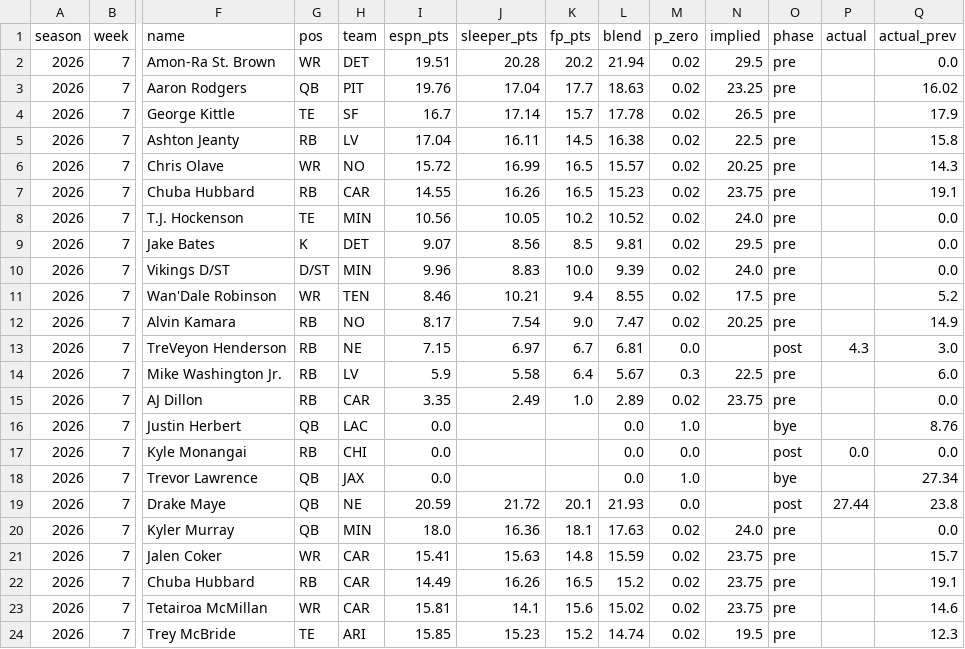
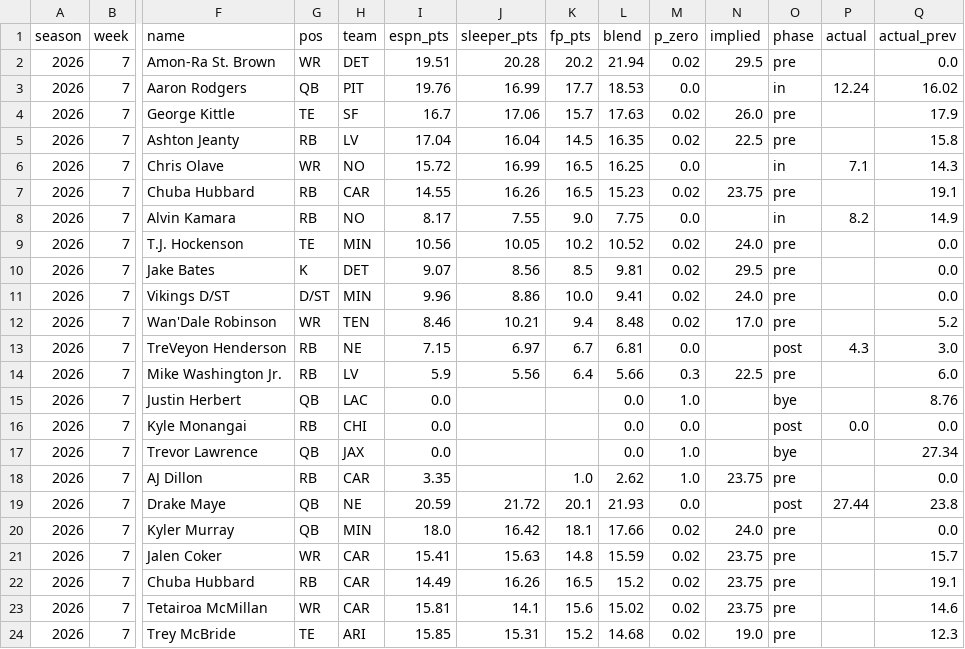
Before and after one commit to dustinJ15/fantasy, a CSV file: data/projlog/2026-w07-2026-10-25.csv, drawn as a sheet; only a part is shown, gaps mark what is left out; removed rows and columns are numbered as before the commit, all else as after; rows hold the shown columns only; the diff covers the shown part only; the diff names each change by its address in the sheet, - before the commit and + after, or states it on an @@ line.

Commit message:
projlog: week 7 2026-10-25 sunday check

```diff
--- a/data/projlog/2026-w07-2026-10-25.csv
+++ b/data/projlog/2026-w07-2026-10-25.csv
-J3 (sleeper_pts): 17.04
+J3 (sleeper_pts): 16.99
-L3 (blend): 18.63
+L3 (blend): 18.53
-M3 (p_zero): 0.02
+M3 (p_zero): 0.0
-N3 (implied): 23.25
+N3 (implied): (empty)
-O3 (phase): pre
+O3 (phase): in
-P3 (actual): (empty)
+P3 (actual): 12.24
-J4 (sleeper_pts): 17.14
+J4 (sleeper_pts): 17.06
-L4 (blend): 17.78
+L4 (blend): 17.63
-N4 (implied): 26.5
+N4 (implied): 26.0
-J5 (sleeper_pts): 16.11
+J5 (sleeper_pts): 16.04
-L5 (blend): 16.38
+L5 (blend): 16.35
-L6 (blend): 15.57
+L6 (blend): 16.25
-M6 (p_zero): 0.02
+M6 (p_zero): 0.0
-N6 (implied): 20.25
+N6 (implied): (empty)
-O6 (phase): pre
+O6 (phase): in
-P6 (actual): (empty)
+P6 (actual): 7.1
+row 8: 2026 | 7 | Alvin Kamara | RB | NO | 8.17 | 7.55 | 9.0 | 7.75 | 0.0 |  | in | 8.2 | 14.9
-J11 (sleeper_pts): 8.83
+J11 (sleeper_pts): 8.86
-L11 (blend): 9.39
+L11 (blend): 9.41
-L12 (blend): 8.55
+L12 (blend): 8.48
-N12 (implied): 17.5
+N12 (implied): 17.0
-row 12: 2026 | 7 | Alvin Kamara | RB | NO | 8.17 | 7.54 | 9.0 | 7.47 | 0.02 | 20.25 | pre |  | 14.9
-J14 (sleeper_pts): 5.58
+J14 (sleeper_pts): 5.56
-L14 (blend): 5.67
+L14 (blend): 5.66
-row 15: 2026 | 7 | AJ Dillon | RB | CAR | 3.35 | 2.49 | 1.0 | 2.89 | 0.02 | 23.75 | pre |  | 0.0
+row 18: 2026 | 7 | AJ Dillon | RB | CAR | 3.35 |  | 1.0 | 2.62 | 1.0 | 23.75 | pre |  | 0.0
-J20 (sleeper_pts): 16.36
+J20 (sleeper_pts): 16.42
-L20 (blend): 17.63
+L20 (blend): 17.66
-J24 (sleeper_pts): 15.23
+J24 (sleeper_pts): 15.31
-L24 (blend): 14.74
+L24 (blend): 14.68
-N24 (implied): 19.5
+N24 (implied): 19.0
```
Also changed, not shown: 2 added rows, 2 removed rows and 38 edited cells elsewhere in this file.
